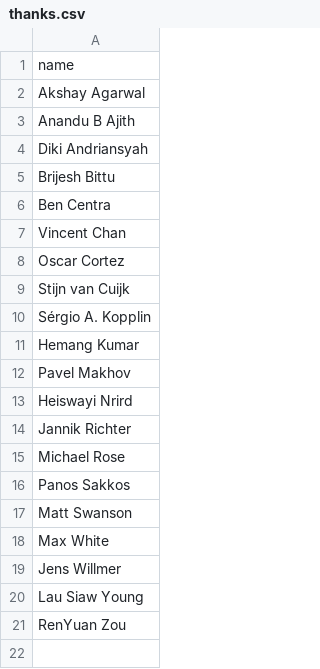
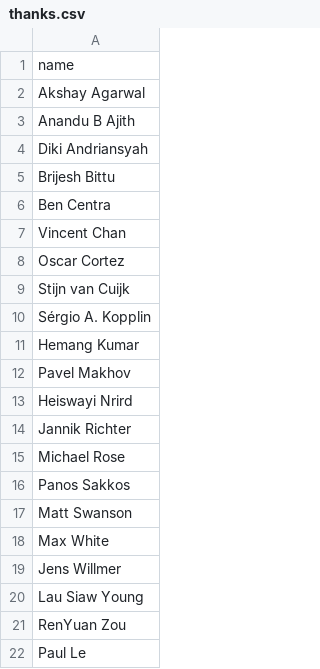
Before and after one commit to drjekyllthemes/drjekyllthemes.github.io, a CSV file: _data/thanks.csv, drawn as a sheet; the diff names each change by its address in the sheet, - before the commit and + after, or states it on an @@ line.

```diff
--- a/_data/thanks.csv
+++ b/_data/thanks.csv
+row 22: Paul Le
```
Also changed, not shown: 21 other files.
